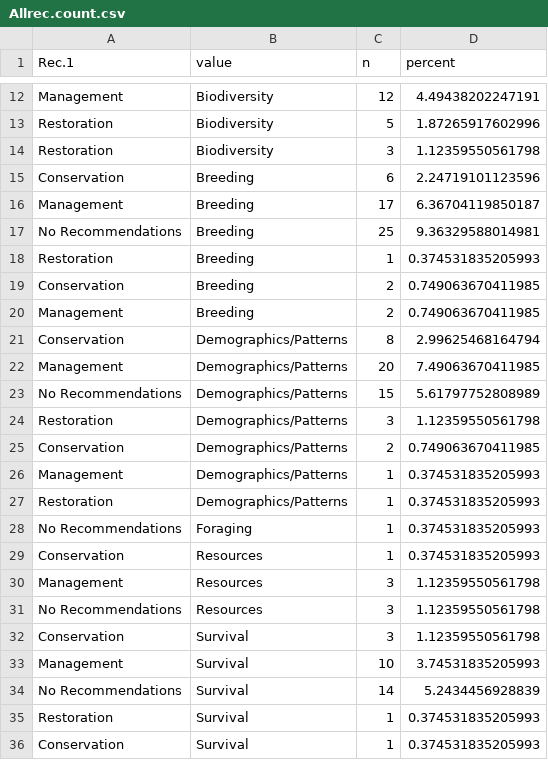
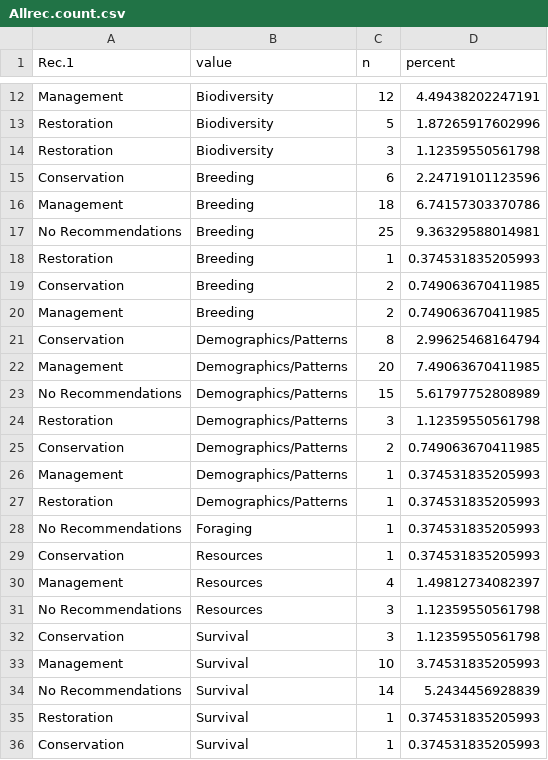
Before and after one commit to Kayleighht/Syst_Map_Avian_Forest, a CSV file: out/Allrec.count.csv, drawn as a sheet; only a part is shown, gaps mark what is left out.

```diff
--- a/out/Allrec.count.csv
+++ b/out/Allrec.count.csv
@@ -15,3 +15,3 @@
 "Conservation","Breeding",6,2.24719101123596
-"Management","Breeding",17,6.36704119850187
+"Management","Breeding",18,6.74157303370786
 "No Recommendations","Breeding",25,9.36329588014981
@@ -29,3 +29,3 @@
 "Conservation","Resources",1,0.374531835205993
-"Management","Resources",3,1.12359550561798
+"Management","Resources",4,1.49812734082397
 "No Recommendations","Resources",3,1.12359550561798
```
Also changed, not shown: in/Metadata_Avian_Component.csv, out/Allrecraw.count.csv, 5 other files.
